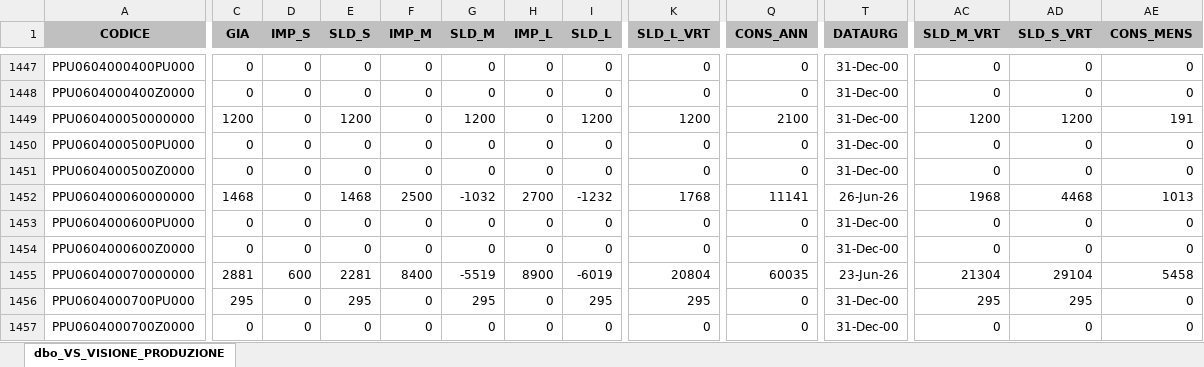
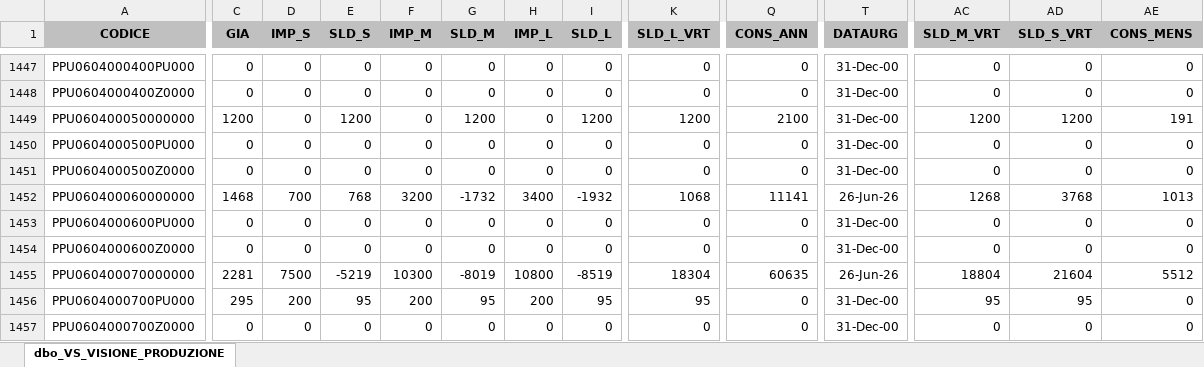
Before and after one commit to denis-safit/SAFiT, an Excel workbook: Avanzamento_access.xlsx, sheet dbo_VS_VISIONE_PRODUZIONE, drawn as a sheet; only a part is shown, gaps mark what is left out; values as stored, in another font and other column widths than the file's, no borders; the diff covers the shown part only; the diff names each change by its address in the sheet, - before the commit and + after, or states it on an @@ line.

```diff
--- a/Avanzamento_access.xlsx (sheet dbo_VS_VISIONE_PRODUZIONE)
+++ b/Avanzamento_access.xlsx (sheet dbo_VS_VISIONE_PRODUZIONE)
-D1452 (IMP_S): 0
+D1452 (IMP_S): 700
-E1452 (SLD_S): 1468
+E1452 (SLD_S): 768
-F1452 (IMP_M): 2500
+F1452 (IMP_M): 3200
-G1452 (SLD_M): -1032
+G1452 (SLD_M): -1732
-H1452 (IMP_L): 2700
+H1452 (IMP_L): 3400
-I1452 (SLD_L): -1232
+I1452 (SLD_L): -1932
-K1452 (SLD_L_VRT): 1768
+K1452 (SLD_L_VRT): 1068
-AC1452 (SLD_M_VRT): 1968
+AC1452 (SLD_M_VRT): 1268
-AD1452 (SLD_S_VRT): 4468
+AD1452 (SLD_S_VRT): 3768
-C1455 (GIA): 2881
+C1455 (GIA): 2281
-D1455 (IMP_S): 600
+D1455 (IMP_S): 7500
-E1455 (SLD_S): 2281
+E1455 (SLD_S): -5219
-F1455 (IMP_M): 8400
+F1455 (IMP_M): 10300
-G1455 (SLD_M): -5519
+G1455 (SLD_M): -8019
-H1455 (IMP_L): 8900
+H1455 (IMP_L): 10800
-I1455 (SLD_L): -6019
+I1455 (SLD_L): -8519
-K1455 (SLD_L_VRT): 20804
+K1455 (SLD_L_VRT): 18304
-Q1455 (CONS_ANN): 60035
+Q1455 (CONS_ANN): 60635
-T1455 (DATAURG): 23-Jun-26
+T1455 (DATAURG): 26-Jun-26
-AC1455 (SLD_M_VRT): 21304
+AC1455 (SLD_M_VRT): 18804
-AD1455 (SLD_S_VRT): 29104
+AD1455 (SLD_S_VRT): 21604
-AE1455 (CONS_MENS): 5458
+AE1455 (CONS_MENS): 5512
-D1456 (IMP_S): 0
+D1456 (IMP_S): 200
-E1456 (SLD_S): 295
+E1456 (SLD_S): 95
-F1456 (IMP_M): 0
+F1456 (IMP_M): 200
-G1456 (SLD_M): 295
+G1456 (SLD_M): 95
-H1456 (IMP_L): 0
+H1456 (IMP_L): 200
-I1456 (SLD_L): 295
+I1456 (SLD_L): 95
-K1456 (SLD_L_VRT): 295
+K1456 (SLD_L_VRT): 95
-AC1456 (SLD_M_VRT): 295
+AC1456 (SLD_M_VRT): 95
-AD1456 (SLD_S_VRT): 295
+AD1456 (SLD_S_VRT): 95
```
Also changed, not shown: 754 edited cells elsewhere in this sheet, btl_istruzioni.xlsx, dettagli_consegne.xlsx, 4 other files.
